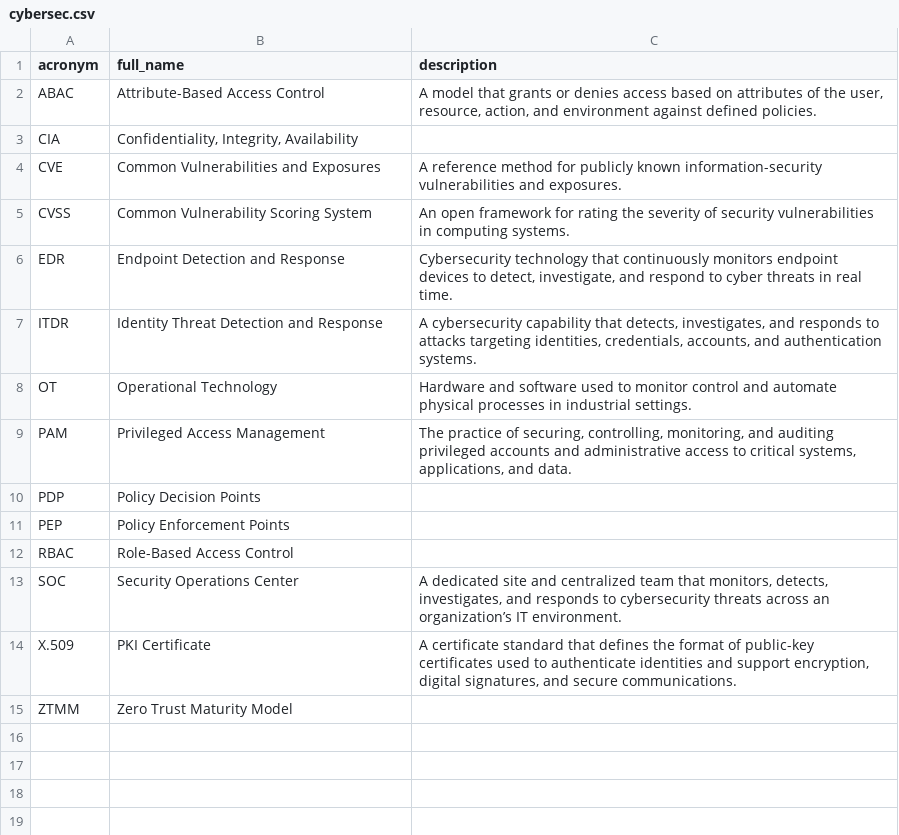
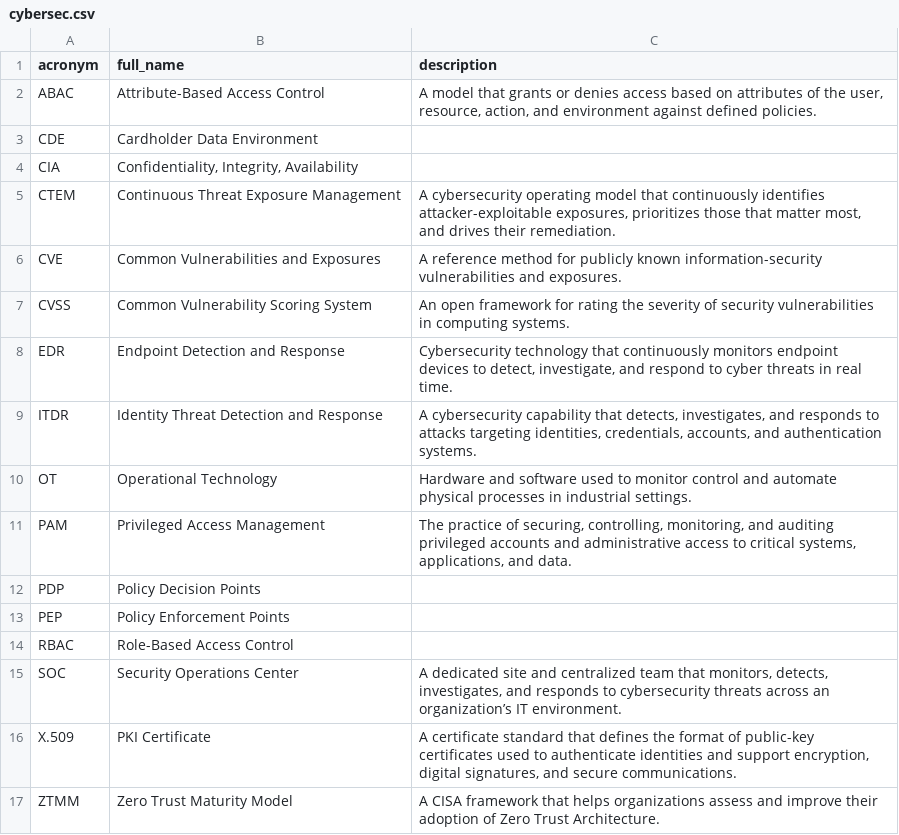
Before and after one commit to NoelStanfordOveson/acronym-flashcards, a CSV file: cybersec.csv, drawn as a sheet.

```diff
--- a/cybersec.csv
+++ b/cybersec.csv
@@ -2,3 +2,5 @@ acronym,full_name,description
 ABAC,Attribute-Based Access Control,"A model that grants or denies access based on attributes of the user, resource, action, and environment against defined policies."
+CDE,Cardholder Data Environment,
 CIA,"Confidentiality, Integrity, Availability",
+CTEM,Continuous Threat Exposure Management,"A cybersecurity operating model that continuously identifies attacker-exploitable exposures, prioritizes those that matter most, and drives their remediation."
 CVE,Common Vulnerabilities and Exposures,A reference method for publicly known information-security vulnerabilities and exposures.
@@ -14,2 +16,2 @@ SOC,Security Operations Center,"A dedicated site and centralized team that monit
 X.509,PKI Certificate,"A certificate standard that defines the format of public-key certificates used to authenticate identities and support encryption, digital signatures, and secure communications."
-ZTMM,Zero Trust Maturity Model,
+ZTMM,Zero Trust Maturity Model,A CISA framework that helps organizations assess and improve their adoption of Zero Trust Architecture.
```
Also changed, not shown: acronyms.csv, engineer.csv, 1 other file.
